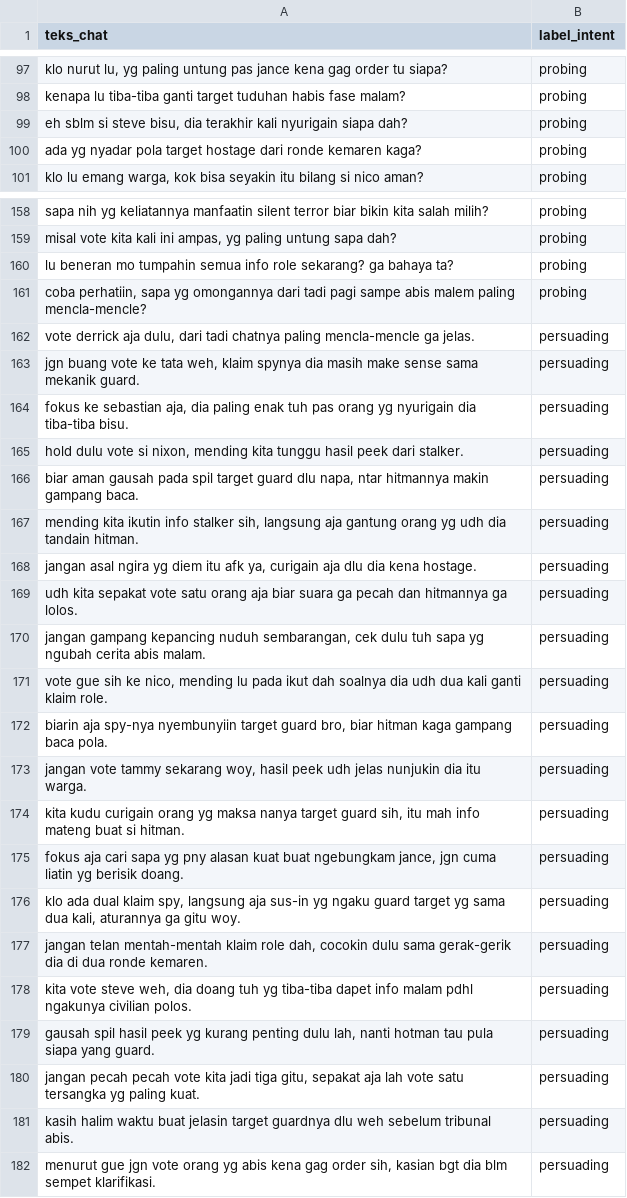
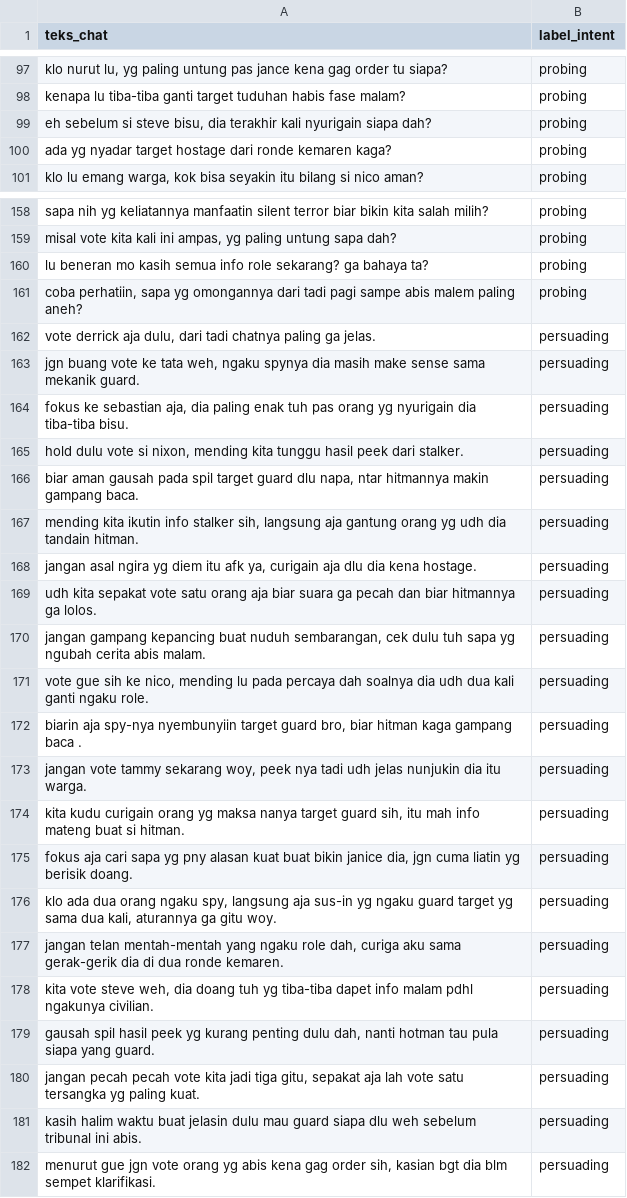
Before and after one commit to Andysaputra1/prethesis, a CSV file: data/chat_dataset2_andy.csv, drawn as a sheet; only a part is shown, gaps mark what is left out; the diff covers the shown part only.

```diff
--- a/data/chat_dataset2_andy.csv
+++ b/data/chat_dataset2_andy.csv
@@ -98,4 +98,4 @@
 "kenapa lu tiba-tiba ganti target tuduhan habis fase malam?","probing"
-"eh sblm si steve bisu, dia terakhir kali nyurigain siapa dah?","probing"
-"ada yg nyadar pola target hostage dari ronde kemaren kaga?","probing"
+"eh sebelum si steve bisu, dia terakhir kali nyurigain siapa dah?","probing"
+"ada yg nyadar  target hostage dari ronde kemaren kaga?","probing"
 "klo lu emang warga, kok bisa seyakin itu bilang si nico aman?","probing"
@@ -159,6 +159,6 @@
 "misal vote kita kali ini ampas, yg paling untung sapa dah?","probing"
-"lu beneran mo tumpahin semua info role sekarang? ga bahaya ta?","probing"
-"coba perhatiin, sapa yg omongannya dari tadi pagi sampe abis malem paling mencla-mencle?","probing"
-"vote derrick aja dulu, dari tadi chatnya paling mencla-mencle ga jelas.","persuading"
-"jgn buang vote ke tata weh, klaim spynya dia masih make sense sama mekanik guard.","persuading"
+"lu beneran mo kasih semua info role sekarang? ga bahaya ta?","probing"
+"coba perhatiin, sapa yg omongannya dari tadi pagi sampe abis malem paling aneh?","probing"
+"vote derrick aja dulu, dari tadi chatnya paling ga jelas.","persuading"
+"jgn buang vote ke tata weh, ngaku spynya dia masih make sense sama mekanik guard.","persuading"
 "fokus ke sebastian aja, dia paling enak tuh pas orang yg nyurigain dia tiba-tiba bisu.","persuading"
@@ -168,12 +168,12 @@
 "jangan asal ngira yg diem itu afk ya, curigain aja dlu dia kena hostage.","persuading"
-"udh kita sepakat vote satu orang aja biar suara ga pecah dan hitmannya ga lolos.","persuading"
-"jangan gampang kepancing nuduh sembarangan, cek dulu tuh sapa yg ngubah cerita abis malam.","persuading"
-"vote gue sih ke nico, mending lu pada ikut dah soalnya dia udh dua kali ganti klaim role.","persuading"
-"biarin aja spy-nya nyembunyiin target guard bro, biar hitman kaga gampang baca pola.","persuading"
-"jangan vote tammy sekarang woy, hasil peek udh jelas nunjukin dia itu warga.","persuading"
+"udh kita sepakat vote satu orang aja biar suara ga pecah dan  biar hitmannya ga lolos.","persuading"
+"jangan gampang kepancing buat nuduh sembarangan, cek dulu tuh sapa yg ngubah cerita abis malam.","persuading"
+"vote gue sih ke nico, mending lu pada percaya dah soalnya dia udh dua kali ganti ngaku role.","persuading"
+"biarin aja spy-nya nyembunyiin target guard bro, biar hitman kaga gampang baca .","persuading"
+"jangan vote tammy sekarang woy,  peek nya tadi udh jelas nunjukin dia itu warga.","persuading"
 "kita kudu curigain orang yg maksa nanya target guard sih, itu mah info mateng buat si hitman.","persuading"
-"fokus aja cari sapa yg pny alasan kuat buat ngebungkam jance, jgn cuma liatin yg berisik doang.","persuading"
-"klo ada dual klaim spy, langsung aja sus-in yg ngaku guard target yg sama dua kali, aturannya ga gitu woy.","persuading"
-"jangan telan mentah-mentah klaim role dah, cocokin dulu sama gerak-gerik dia di dua ronde kemaren.","persuading"
-"kita vote steve weh, dia doang tuh yg tiba-tiba dapet info malam pdhl ngakunya civilian polos.","persuading"
-"gausah spil hasil peek yg kurang penting dulu lah, nanti hotman tau pula siapa yang guard.","persuading"
+"fokus aja cari sapa yg pny alasan kuat buat bikin janice dia, jgn cuma liatin yg berisik doang.","persuading"
+"klo ada dua orang ngaku spy, langsung aja sus-in yg ngaku guard target yg sama dua kali, aturannya ga gitu woy.","persuading"
+"jangan telan mentah-mentah yang ngaku role dah, curiga aku sama gerak-gerik dia di dua ronde kemaren.","persuading"
+"kita vote steve weh, dia doang tuh yg tiba-tiba dapet info malam pdhl ngakunya civilian.","persuading"
+"gausah spil hasil peek yg kurang penting dulu dah, nanti hotman tau pula siapa yang guard.","persuading"
@@ -181,2 +181,2 @@
-"kasih halim waktu buat jelasin target guardnya dlu weh sebelum tribunal abis.","persuading"
+"kasih halim waktu buat jelasin dulu mau guard siapa dlu weh sebelum tribunal ini abis.","persuading"
 "menurut gue jgn vote orang yg abis kena gag order sih, kasian bgt dia blm sempet klarifikasi.","persuading"
```
Also changed, not shown: 35 edited cells elsewhere in this file.
